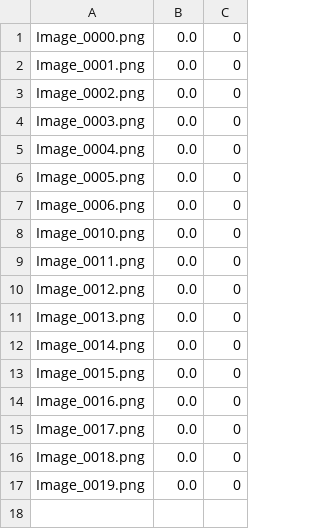
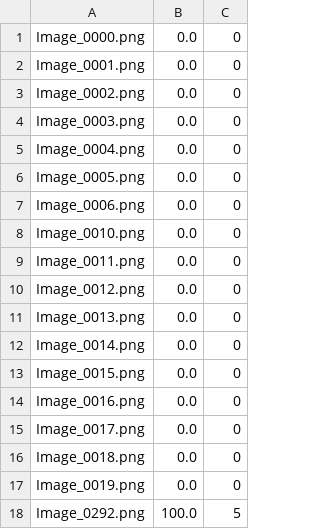
Before and after one commit to ausilianapoli/Percentage-Covid-Estimator, a CSV file: dataset/Train.csv, drawn as a sheet.

Commit message:
add data

```diff
--- a/dataset/Train.csv
+++ b/dataset/Train.csv
@@ -17 +17,2 @@ Image_0018.png,0.0,0
 Image_0019.png,0.0,0
+Image_0292.png,100.0,5
```
Also changed, not shown: 1 other file.
